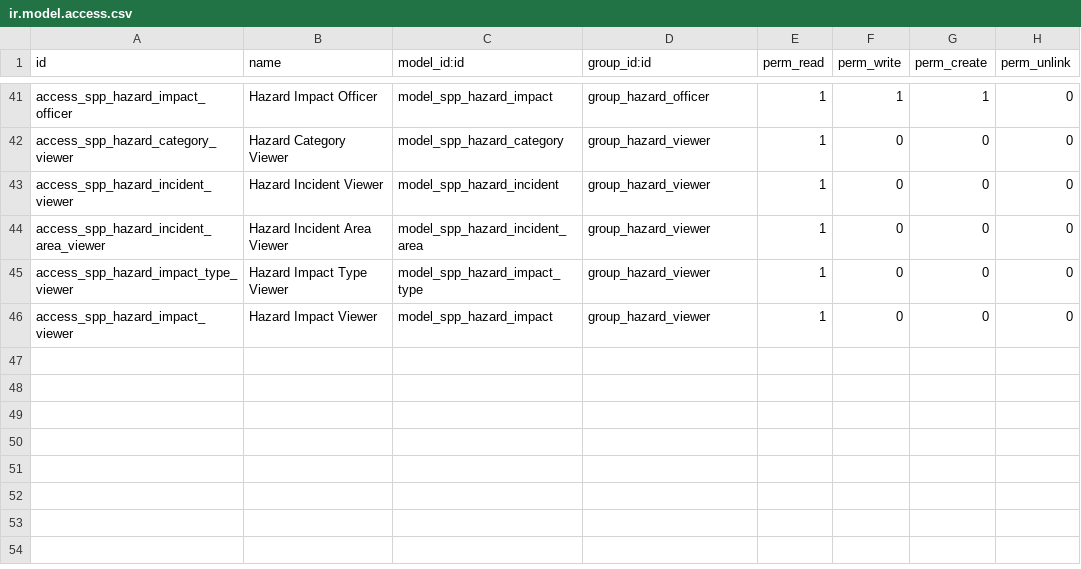
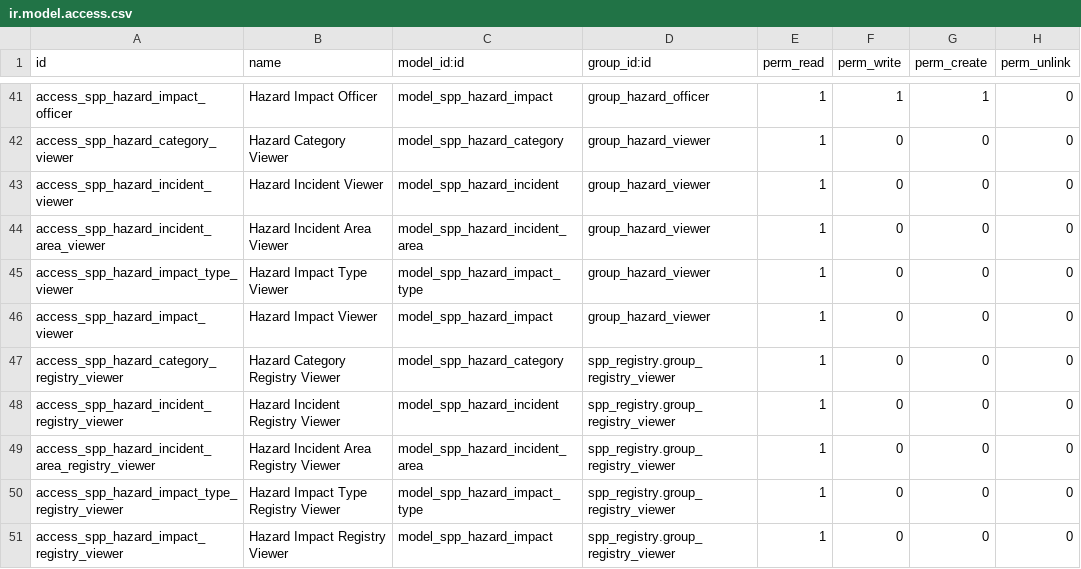
Before and after one commit to OpenSPP/OpenSPP2, a CSV file: spp_hazard/security/ir.model.access.csv, drawn as a sheet; only a part is shown, gaps mark what is left out; the diff names each change by its address in the sheet, - before the commit and + after, or states it on an @@ line.

Commit message:
fix(spp_hazard): add read ACL for registry viewer group and fix pre-commit READMEs

```diff
--- a/spp_hazard/security/ir.model.access.csv
+++ b/spp_hazard/security/ir.model.access.csv
+row 47: access_spp_hazard_category_registry_viewer | Hazard Category Registry Viewer | model_spp_hazard_category | spp_registry.group_registry_viewer | 1 | 0 | 0 | 0
+row 48: access_spp_hazard_incident_registry_viewer | Hazard Incident Registry Viewer | model_spp_hazard_incident | spp_registry.group_registry_viewer | 1 | 0 | 0 | 0
+row 49: access_spp_hazard_incident_area_registry_viewer | Hazard Incident Area Registry Viewer | model_spp_hazard_incident_area | spp_registry.group_registry_viewer | 1 | 0 | 0 | 0
+row 50: access_spp_hazard_impact_type_registry_viewer | Hazard Impact Type Registry Viewer | model_spp_hazard_impact_type | spp_registry.group_registry_viewer | 1 | 0 | 0 | 0
+row 51: access_spp_hazard_impact_registry_viewer | Hazard Impact Registry Viewer | model_spp_hazard_impact | spp_registry.group_registry_viewer | 1 | 0 | 0 | 0
```
Also changed, not shown: 4 other files.
